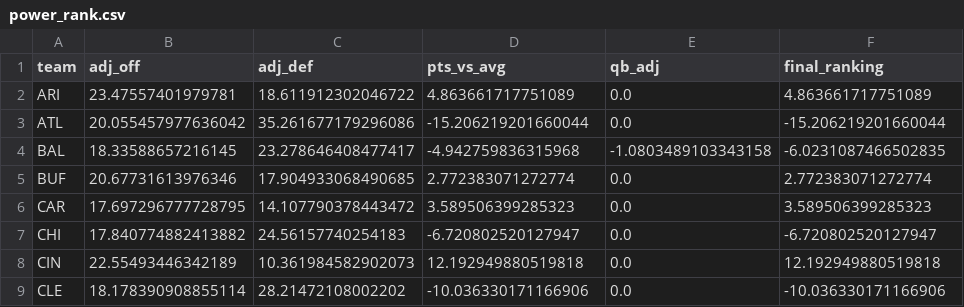
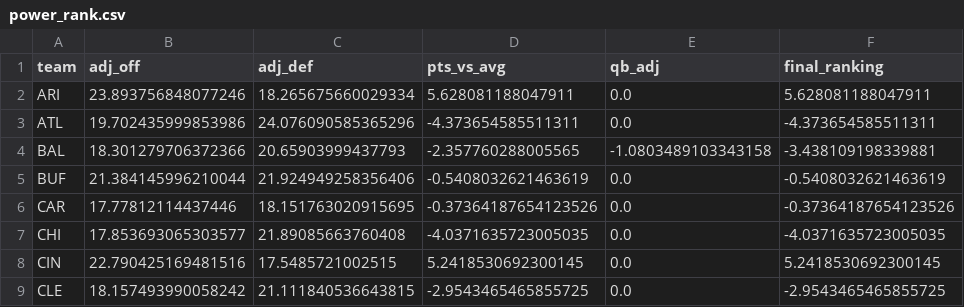
Before and after one commit to sdswans87/NFL-Prediction-Model, a CSV file: power_rank.csv, drawn as a sheet; only a part is shown; the diff covers the shown part only.

```diff
--- a/power_rank.csv
+++ b/power_rank.csv
@@ -1,9 +1,9 @@
 team,adj_off,adj_def,pts_vs_avg,qb_adj,final_ranking
-ARI,23.47557401979781,18.611912302046722,4.863661717751089,0.0,4.863661717751089
-ATL,20.055457977636042,35.261677179296086,-15.206219201660044,0.0,-15.206219201660044
-BAL,18.33588657216145,23.278646408477417,-4.942759836315968,-1.0803489103343158,-6.0231087466502835
-BUF,20.67731613976346,17.904933068490685,2.772383071272774,0.0,2.772383071272774
-CAR,17.697296777728795,14.107790378443472,3.589506399285323,0.0,3.589506399285323
-CHI,17.840774882413882,24.56157740254183,-6.720802520127947,0.0,-6.720802520127947
-CIN,22.55493446342189,10.361984582902073,12.192949880519818,0.0,12.192949880519818
-CLE,18.178390908855114,28.21472108002202,-10.036330171166906,0.0,-10.036330171166906
+ARI,23.893756848077246,18.265675660029334,5.628081188047911,0.0,5.628081188047911
+ATL,19.702435999853986,24.076090585365296,-4.373654585511311,0.0,-4.373654585511311
+BAL,18.301279706372366,20.65903999437793,-2.357760288005565,-1.0803489103343158,-3.438109198339881
+BUF,21.384145996210044,21.924949258356406,-0.5408032621463619,0.0,-0.5408032621463619
+CAR,17.77812114437446,18.151763020915695,-0.37364187654123526,0.0,-0.37364187654123526
+CHI,17.853693065303577,21.89085663760408,-4.0371635723005035,0.0,-4.0371635723005035
+CIN,22.790425169481516,17.5485721002515,5.2418530692300145,0.0,5.2418530692300145
+CLE,18.157493990058242,21.111840536643815,-2.9543465465855725,0.0,-2.9543465465855725
```
Also changed, not shown: 96 edited cells elsewhere in this file, week_16.csv, week_17.csv, 4 other files.
